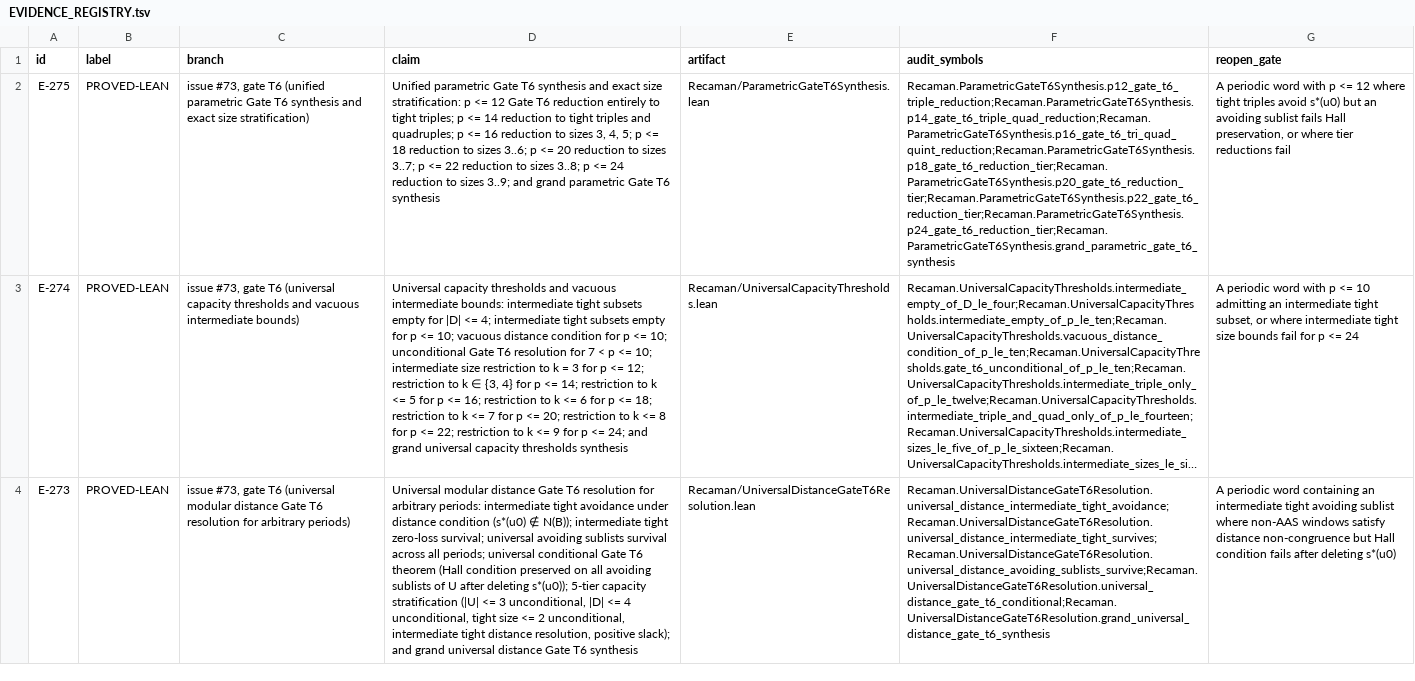
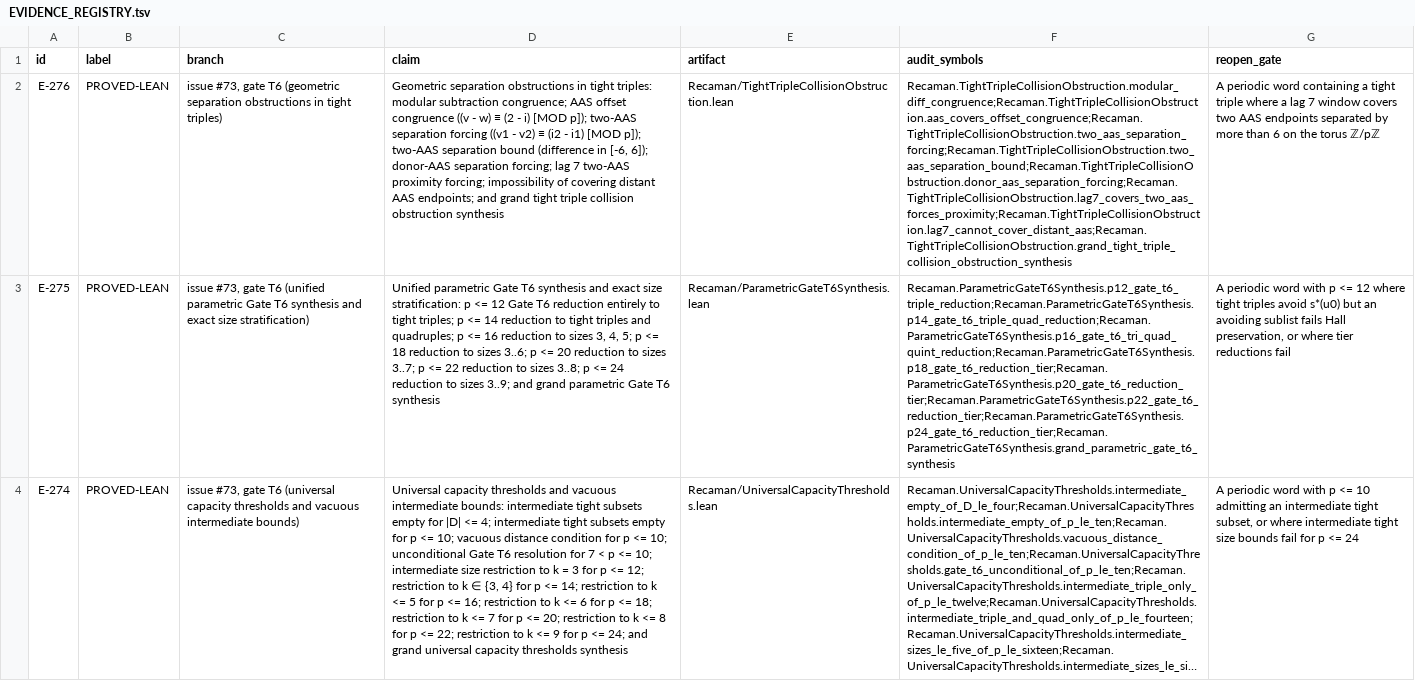
Before and after one commit to hirokidaichi/recaman-lean-research, a TSV file: docs/EVIDENCE_REGISTRY.tsv, drawn as a sheet; only a part is shown; the shorter side is filled out with more unchanged rows; long unchanged cells end in …; the diff names each change by its address in the sheet, - before the commit and + after, or states it on an @@ line.

Commit message:
feat: prove E-276 (geometric separation obstructions in tight triples)

```diff
--- a/docs/EVIDENCE_REGISTRY.tsv
+++ b/docs/EVIDENCE_REGISTRY.tsv
+row 2: E-276 | PROVED-LEAN | issue #73, gate T6 (geometric separation obstructions in tight triples) | Geometric separation obstructions in tight triples: modular subtraction congruence; AAS offset congruence ((v - w) ≡ (2 - i) [MOD p]); two-AAS separation forcing ((v1 - v2) ≡ (i2 - i1) [MOD p]); two-AAS separation bound (difference in [-6, 6]); donor-AAS separation forcing; lag 7 two-AAS proximity forcing; impossibility of covering distant AAS endpoints; and grand tight triple collision obstruction synthesis | Recaman/TightTripleCollisionObstruction.lean | Recaman.TightTripleCollisionObstruction.modular_diff_congruence;Recaman.TightTripleCollisionObstruction.aas_covers_offset_congruence;Recaman.TightTripleCollisionObstruction.two_aas_separation_forcing;Recaman.TightTripleCollisionObstruction.two_aas_separation_bound;Recaman.TightTripleCollisionObstruction.donor_aas_separation_forcing;Recaman.TightTripleCollisionObstruction.lag7_covers_two_aas_forces_proximity;Recaman.TightTripleCollisionObstruction.lag7_cannot_cover_distant_aas;Recaman.TightTripleCollisionObstruction.grand_tight_triple_collision_obstruction_synthesis | A periodic word containing a tight triple where a lag 7 window covers two AAS endpoints separated by more than 6 on the torus ℤ/pℤ
```
Also changed, not shown: 5 other files.
